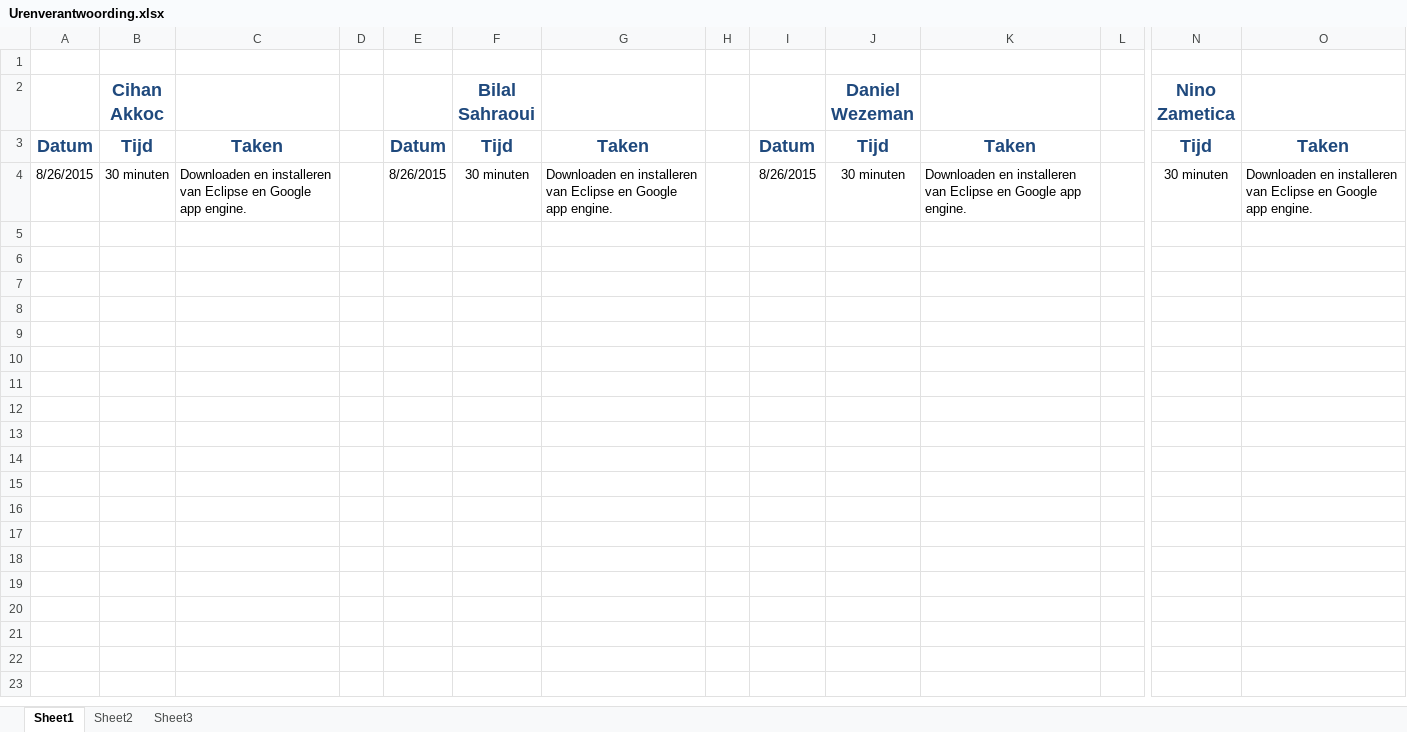
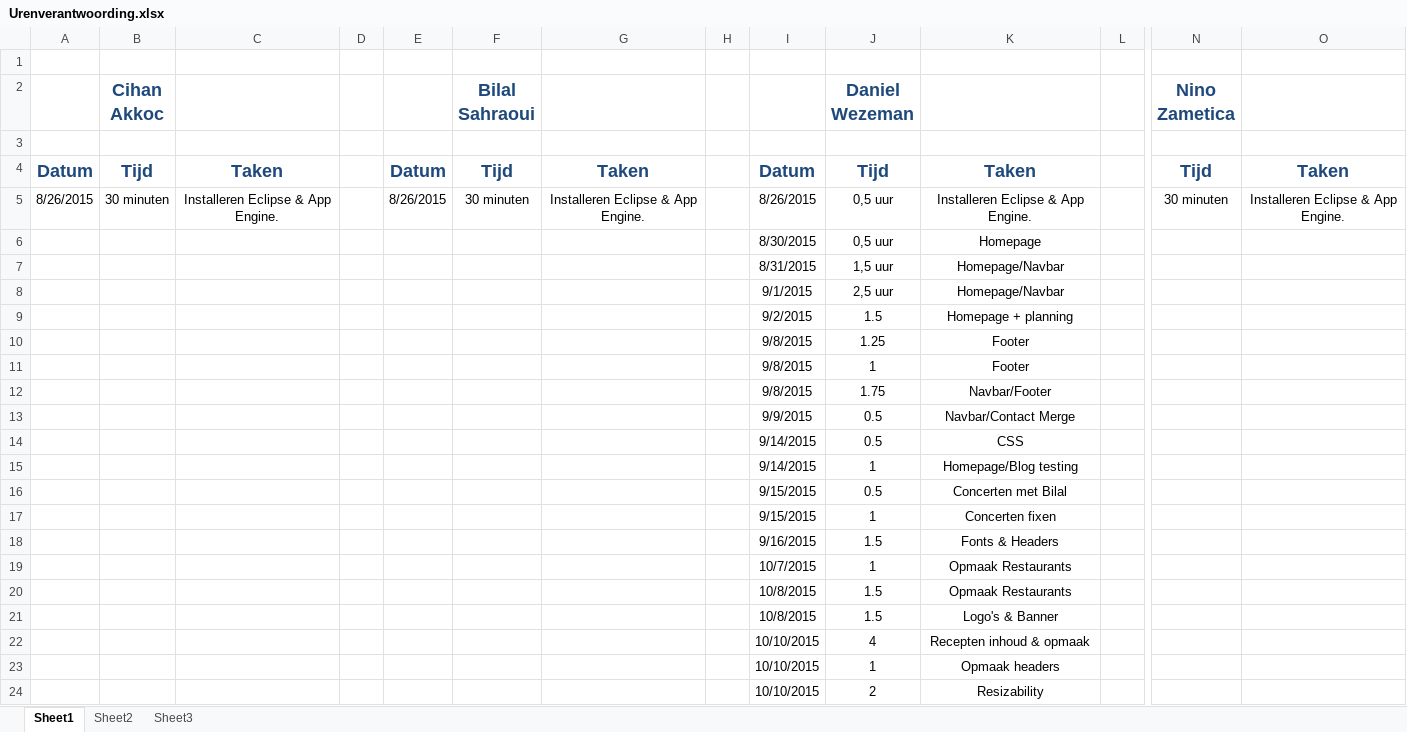
Before and after one commit to 2025989/ProjectBierHier, an Excel workbook: planning enzo/Urenverantwoording.xlsx, sheet Sheet1, drawn as a sheet; only a part is shown, gaps mark what is left out; values as stored, in another font and other column widths than the file's, no borders; addresses are those after the commit; rows hold the shown columns only; the diff names each change by its address in the sheet, - before the commit and + after, or states it on an @@ line.

Commit message:
opmaak enzo

```diff
--- a/planning enzo/Urenverantwoording.xlsx (sheet Sheet1)
+++ b/planning enzo/Urenverantwoording.xlsx (sheet Sheet1)
+row 3: (empty)
-C5: Downloaden en installeren van Eclipse en Google app engine.
+C5: Installeren Eclipse & App Engine.
-C5 alignment: left
+C5 alignment: center
-G5: Downloaden en installeren van Eclipse en Google app engine.
+G5: Installeren Eclipse & App Engine.
-G5 alignment: left
+G5 alignment: center
-J5 (Daniel Wezeman): 30 minuten
+J5 (Daniel Wezeman): 0,5 uur
-K5: Downloaden en installeren van Eclipse en Google app engine.
+K5: Installeren Eclipse & App Engine.
-K5 alignment: left
+K5 alignment: center
-O5: Downloaden en installeren van Eclipse en Google app engine.
+O5: Installeren Eclipse & App Engine.
-O5 alignment: left
+O5 alignment: center
+row 6:  |  |  |  |  |  |  |  | 8/30/2015 | 0,5 uur | Homepage
+row 7:  |  |  |  |  |  |  |  | 8/31/2015 | 1,5 uur | Homepage/Navbar
+row 8:  |  |  |  |  |  |  |  | 9/1/2015 | 2,5 uur | Homepage/Navbar
+row 9:  |  |  |  |  |  |  |  | 9/2/2015 | 1.5 | Homepage + planning
+row 10:  |  |  |  |  |  |  |  | 9/8/2015 | 1.25 | Footer
+row 11:  |  |  |  |  |  |  |  | 9/8/2015 | 1 | Footer
+row 12:  |  |  |  |  |  |  |  | 9/8/2015 | 1.75 | Navbar/Footer
+row 13:  |  |  |  |  |  |  |  | 9/9/2015 | 0.5 | Navbar/Contact Merge
+row 14:  |  |  |  |  |  |  |  | 9/14/2015 | 0.5 | CSS
+row 15:  |  |  |  |  |  |  |  | 9/14/2015 | 1 | Homepage/Blog testing
+row 16:  |  |  |  |  |  |  |  | 9/15/2015 | 0.5 | Concerten met Bilal
+row 17:  |  |  |  |  |  |  |  | 9/15/2015 | 1 | Concerten fixen
+row 18:  |  |  |  |  |  |  |  | 9/16/2015 | 1.5 | Fonts & Headers
+row 19:  |  |  |  |  |  |  |  | 10/7/2015 | 1 | Opmaak Restaurants
+row 20:  |  |  |  |  |  |  |  | 10/8/2015 | 1.5 | Opmaak Restaurants
+row 21:  |  |  |  |  |  |  |  | 10/8/2015 | 1.5 | Logo's & Banner
+row 22:  |  |  |  |  |  |  |  | 10/10/2015 | 4 | Recepten inhoud & opmaak
+row 23:  |  |  |  |  |  |  |  | 10/10/2015 | 1 | Opmaak headers
+row 24:  |  |  |  |  |  |  |  | 10/10/2015 | 2 | Resizability
```
Also changed, not shown: planning enzo/Testplan.xlsx, 31 other files.
